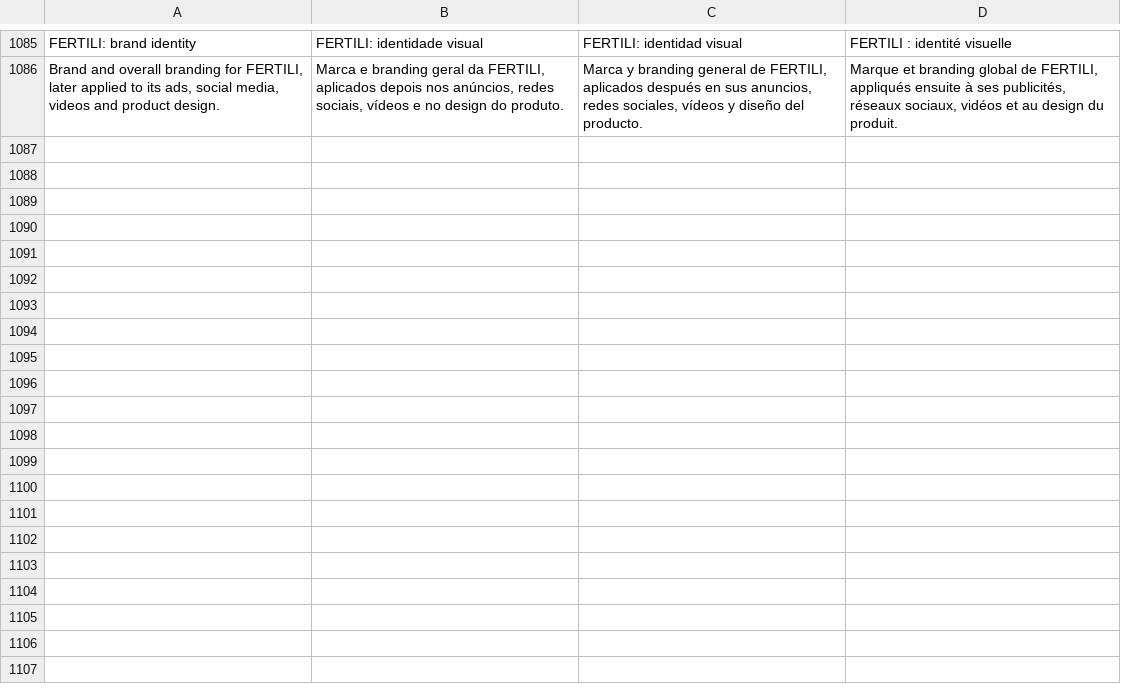
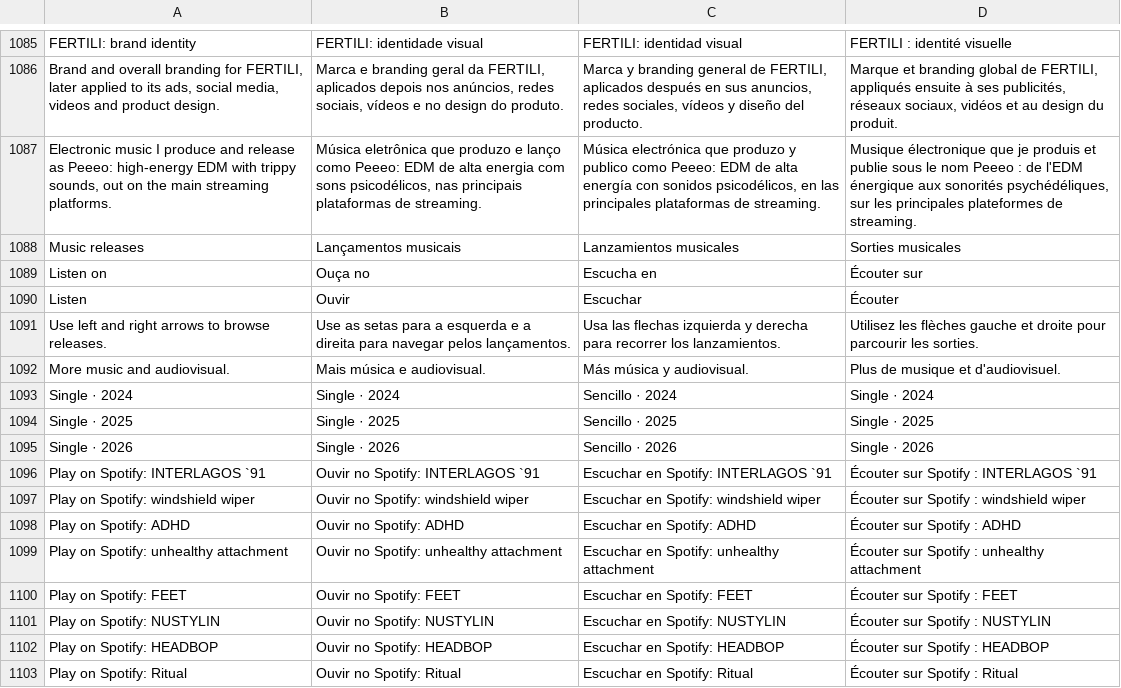
Before and after one commit to pedronogueiranunes/pedronogueiranunes.github.io, a TSV file: src/i18n/translations.tsv, drawn as a sheet; only a part is shown, gaps mark what is left out.

```diff
--- a/src/i18n/translations.tsv
+++ b/src/i18n/translations.tsv
@@ -1086 +1086,18 @@ FERTILI: brand identity	FERTILI: identidade visual	FERTILI: identidad visual	FER
 Brand and overall branding for FERTILI, later applied to its ads, social media, videos and product design.	Marca e branding geral da FERTILI, aplicados depois nos anúncios, redes sociais, vídeos e no design do produto.	Marca y branding general de FERTILI, aplicados después en sus anuncios, redes sociales, vídeos y diseño del producto.	Marque et branding global de FERTILI, appliqués ensuite à ses publicités, réseaux sociaux, vidéos et au design du produit.
+Electronic music I produce and release as Peeeo: high-energy EDM with trippy sounds, out on the main streaming platforms.	Música eletrônica que produzo e lanço como Peeeo: EDM de alta energia com sons psicodélicos, nas principais plataformas de streaming.	Música electrónica que produzo y publico como Peeeo: EDM de alta energía con sonidos psicodélicos, en las principales plataformas de streaming.	Musique électronique que je produis et publie sous le nom Peeeo : de l'EDM énergique aux sonorités psychédéliques, sur les principales plateformes de streaming.
+Music releases	Lançamentos musicais	Lanzamientos musicales	Sorties musicales
+Listen on	Ouça no	Escucha en	Écouter sur
+Listen	Ouvir	Escuchar	Écouter
+Use left and right arrows to browse releases.	Use as setas para a esquerda e a direita para navegar pelos lançamentos.	Usa las flechas izquierda y derecha para recorrer los lanzamientos.	Utilisez les flèches gauche et droite pour parcourir les sorties.
+More music and audiovisual.	Mais música e audiovisual.	Más música y audiovisual.	Plus de musique et d'audiovisuel.
+Single · 2024	Single · 2024	Sencillo · 2024	Single · 2024
+Single · 2025	Single · 2025	Sencillo · 2025	Single · 2025
+Single · 2026	Single · 2026	Sencillo · 2026	Single · 2026
+Play on Spotify: INTERLAGOS `91	Ouvir no Spotify: INTERLAGOS `91	Escuchar en Spotify: INTERLAGOS `91	Écouter sur Spotify : INTERLAGOS `91
+Play on Spotify: windshield wiper	Ouvir no Spotify: windshield wiper	Escuchar en Spotify: windshield wiper	Écouter sur Spotify : windshield wiper
+Play on Spotify: ADHD	Ouvir no Spotify: ADHD	Escuchar en Spotify: ADHD	Écouter sur Spotify : ADHD
+Play on Spotify: unhealthy attachment	Ouvir no Spotify: unhealthy attachment	Escuchar en Spotify: unhealthy attachment	Écouter sur Spotify : unhealthy attachment
+Play on Spotify: FEET	Ouvir no Spotify: FEET	Escuchar en Spotify: FEET	Écouter sur Spotify : FEET
+Play on Spotify: NUSTYLIN	Ouvir no Spotify: NUSTYLIN	Escuchar en Spotify: NUSTYLIN	Écouter sur Spotify : NUSTYLIN
+Play on Spotify: HEADBOP	Ouvir no Spotify: HEADBOP	Escuchar en Spotify: HEADBOP	Écouter sur Spotify : HEADBOP
+Play on Spotify: Ritual	Ouvir no Spotify: Ritual	Escuchar en Spotify: Ritual	Écouter sur Spotify : Ritual
```
Also changed, not shown: 19 other files.
